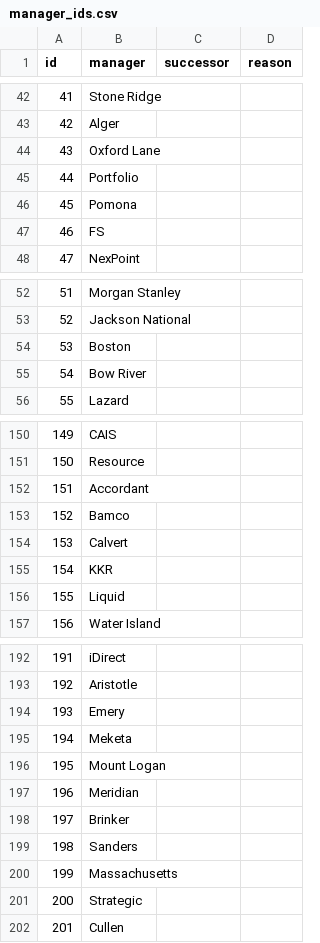
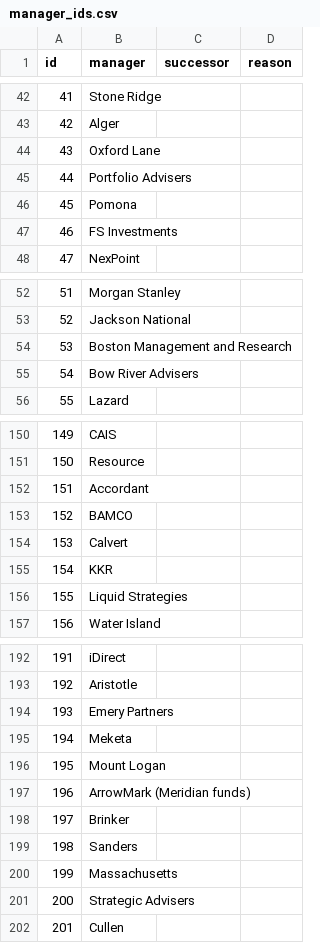
Before and after one commit to KianGolshan/Private-Investment-NPORT-Analyzer, a CSV file: data/review/manager_ids.csv, drawn as a sheet; only a part is shown, gaps mark what is left out; the diff covers the shown part only.

```diff
--- a/data/review/manager_ids.csv
+++ b/data/review/manager_ids.csv
@@ -44,5 +44,5 @@ id,manager,successor,reason
 43,Oxford Lane,,
-44,Portfolio,,
+44,Portfolio Advisers,,
 45,Pomona,,
-46,FS,,
+46,FS Investments,,
 47,NexPoint,,
@@ -53,4 +53,4 @@ id,manager,successor,reason
 52,Jackson National,,
-53,Boston,,
-54,Bow River,,
+53,Boston Management and Research,,
+54,Bow River Advisers,,
 55,Lazard,,
@@ -152,6 +152,6 @@ id,manager,successor,reason
 151,Accordant,,
-152,Bamco,,
+152,BAMCO,,
 153,Calvert,,
 154,KKR,,
-155,Liquid,,
+155,Liquid Strategies,,
 156,Water Island,,
@@ -193,6 +193,6 @@ id,manager,successor,reason
 192,Aristotle,,
-193,Emery,,
+193,Emery Partners,,
 194,Meketa,,
 195,Mount Logan,,
-196,Meridian,,
+196,ArrowMark (Meridian funds),,
 197,Brinker,,
@@ -200,3 +200,3 @@ id,manager,successor,reason
 199,Massachusetts,,
-200,Strategic,,
+200,Strategic Advisers,,
 201,Cullen,,
```
Also changed, not shown: 1 added row and 16 edited cells elsewhere in this file, data/review/aliases.csv, data/review/company_ids.csv, 45 other files.
